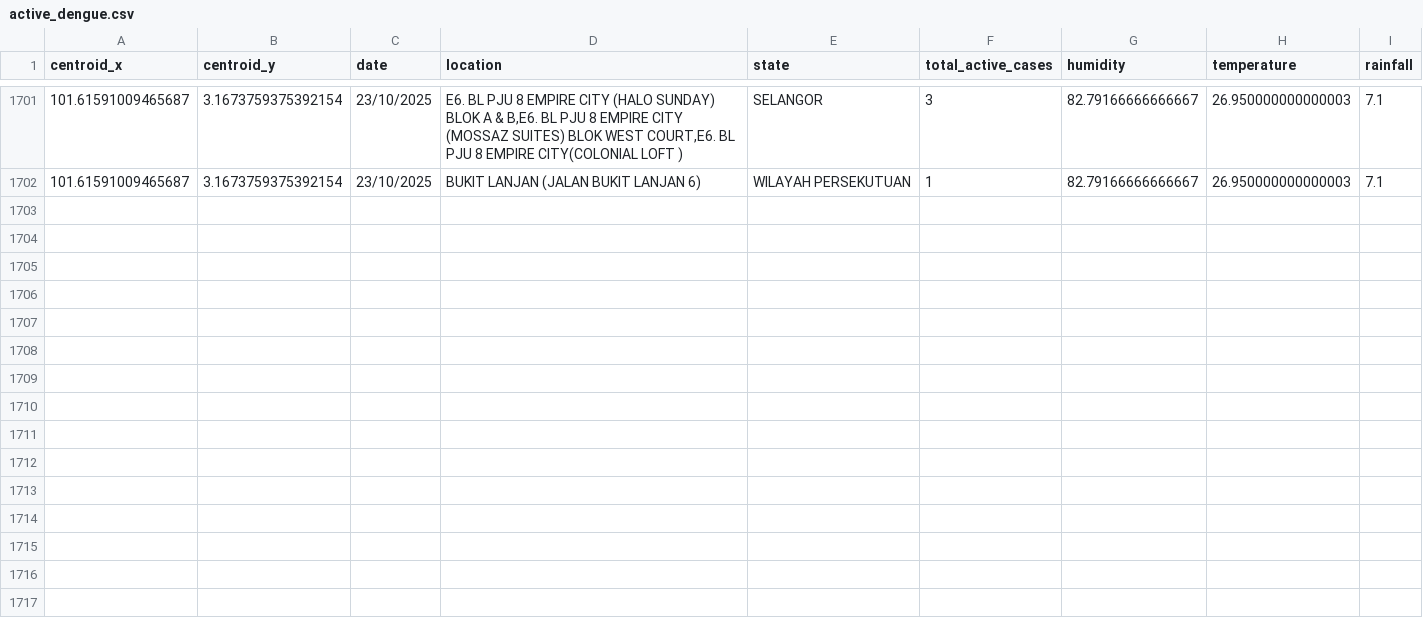
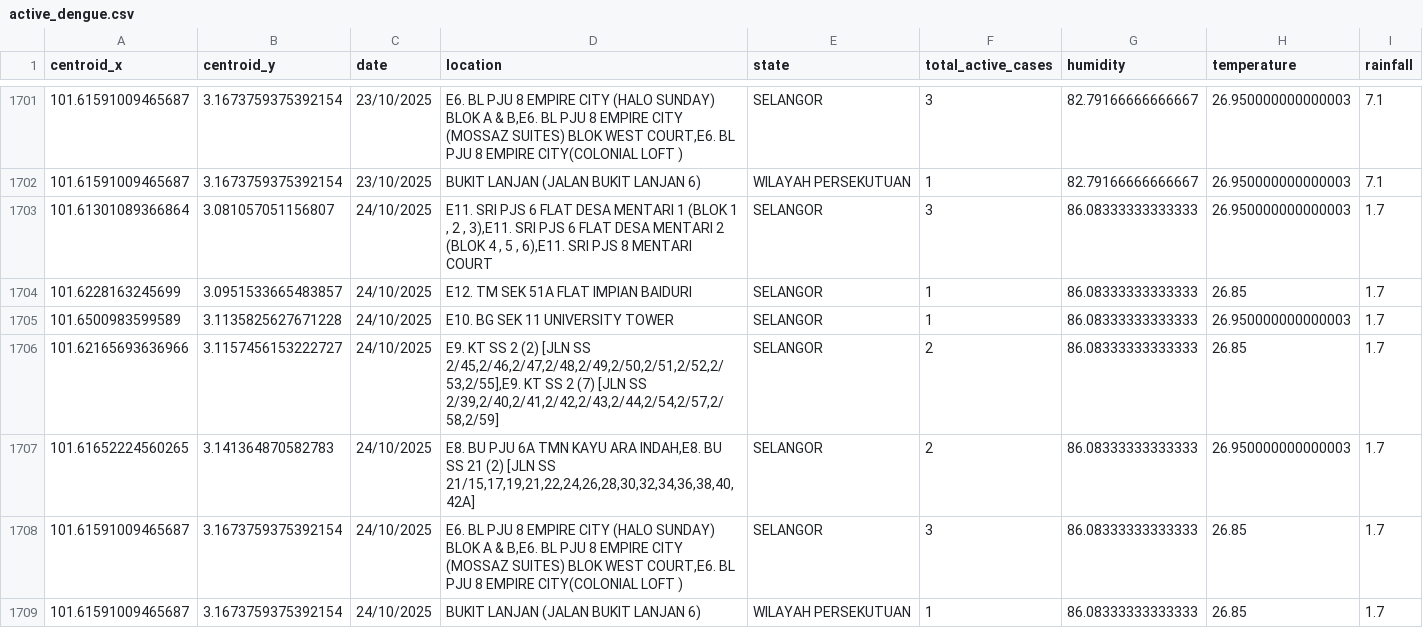
Before and after one commit to adamarbain/DailyScrapDengueData, a CSV file: active_dengue.csv, drawn as a sheet; only a part is shown, gaps mark what is left out; the diff names each change by its address in the sheet, - before the commit and + after, or states it on an @@ line.

```diff
--- a/active_dengue.csv
+++ b/active_dengue.csv
+row 1703: 101.61301089366864 | 3.081057051156807 | 24/10/2025 | E11. SRI PJS 6 FLAT DESA MENTARI 1 (BLOK 1 , 2 , 3),E11. SRI PJS 6 FLAT DESA MENTARI 2 (BLOK 4 , 5 , 6),E11. SRI PJS 8 MENTARI COURT | SELANGOR | 3 | 86.08333333333333 | 26.950000000000003 | 1.7
+row 1704: 101.6228163245699 | 3.0951533665483857 | 24/10/2025 | E12. TM SEK 51A FLAT IMPIAN BAIDURI | SELANGOR | 1 | 86.08333333333333 | 26.85 | 1.7
+row 1705: 101.6500983599589 | 3.1135825627671228 | 24/10/2025 | E10. BG SEK 11 UNIVERSITY TOWER | SELANGOR | 1 | 86.08333333333333 | 26.950000000000003 | 1.7
+row 1706: 101.62165693636966 | 3.1157456153222727 | 24/10/2025 | E9. KT SS 2 (2) [JLN SS 2/45,2/46,2/47,2/48,2/49,2/50,2/51,2/52,2/53,2/55],E9. KT SS 2 (7) [JLN SS 2/39,2/40,2/41,2/42,2/43,2/44,2/54,2/57,2/58,2/59] | SELANGOR | 2 | 86.08333333333333 | 26.85 | 1.7
+row 1707: 101.61652224560265 | 3.141364870582783 | 24/10/2025 | E8. BU PJU 6A TMN KAYU ARA INDAH,E8. BU SS 21 (2) [JLN SS 21/15,17,19,21,22,24,26,28,30,32,34,36,38,40,42A] | SELANGOR | 2 | 86.08333333333333 | 26.950000000000003 | 1.7
+row 1708: 101.61591009465687 | 3.1673759375392154 | 24/10/2025 | E6. BL PJU 8 EMPIRE CITY (HALO SUNDAY) BLOK A & B,E6. BL PJU 8 EMPIRE CITY (MOSSAZ SUITES) BLOK WEST COURT,E6. BL PJU 8 EMPIRE CITY(COLONIAL LOFT ) | SELANGOR | 3 | 86.08333333333333 | 26.85 | 1.7
+row 1709: 101.61591009465687 | 3.1673759375392154 | 24/10/2025 | BUKIT LANJAN (JALAN BUKIT LANJAN 6) | WILAYAH PERSEKUTUAN | 1 | 86.08333333333333 | 26.85 | 1.7
```
Also changed, not shown: 6 other files.
